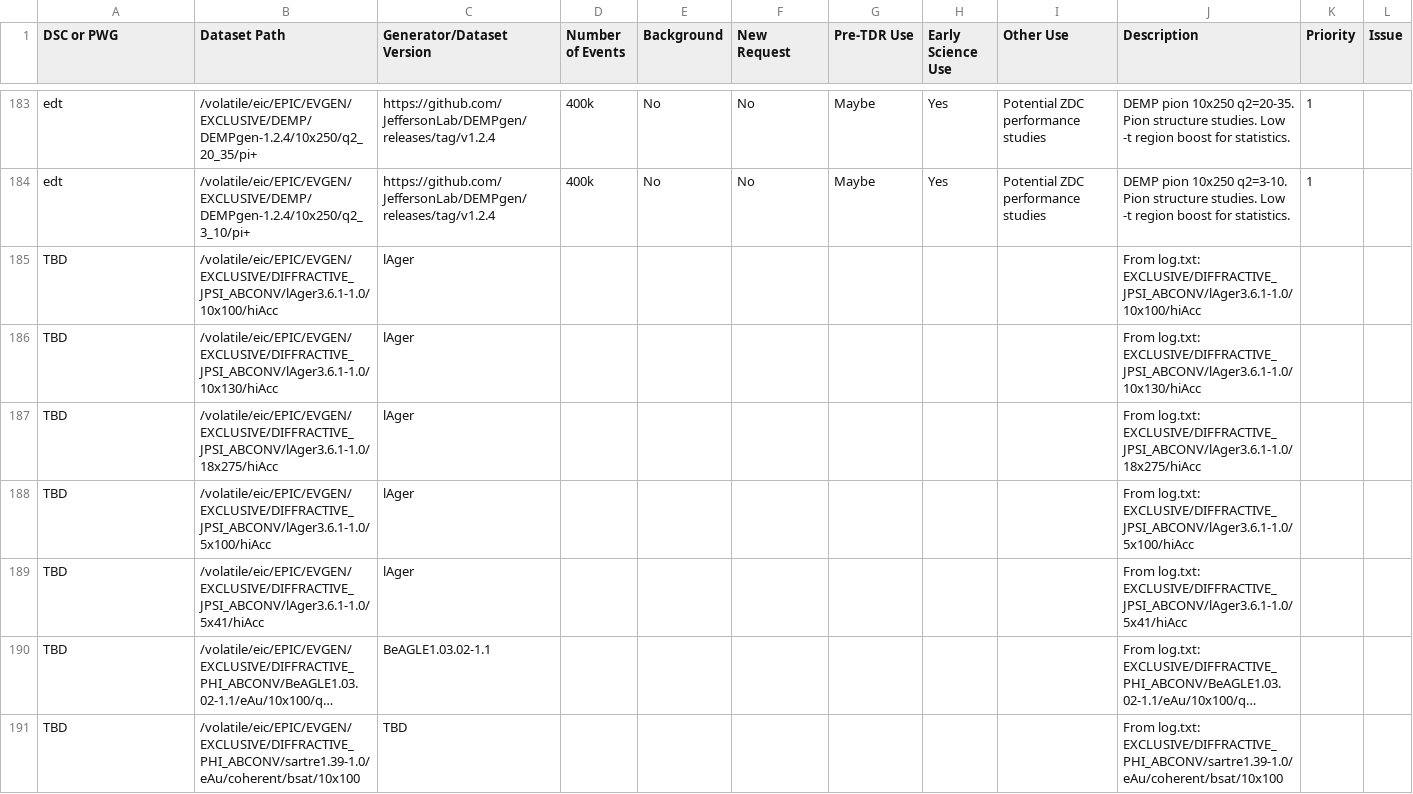
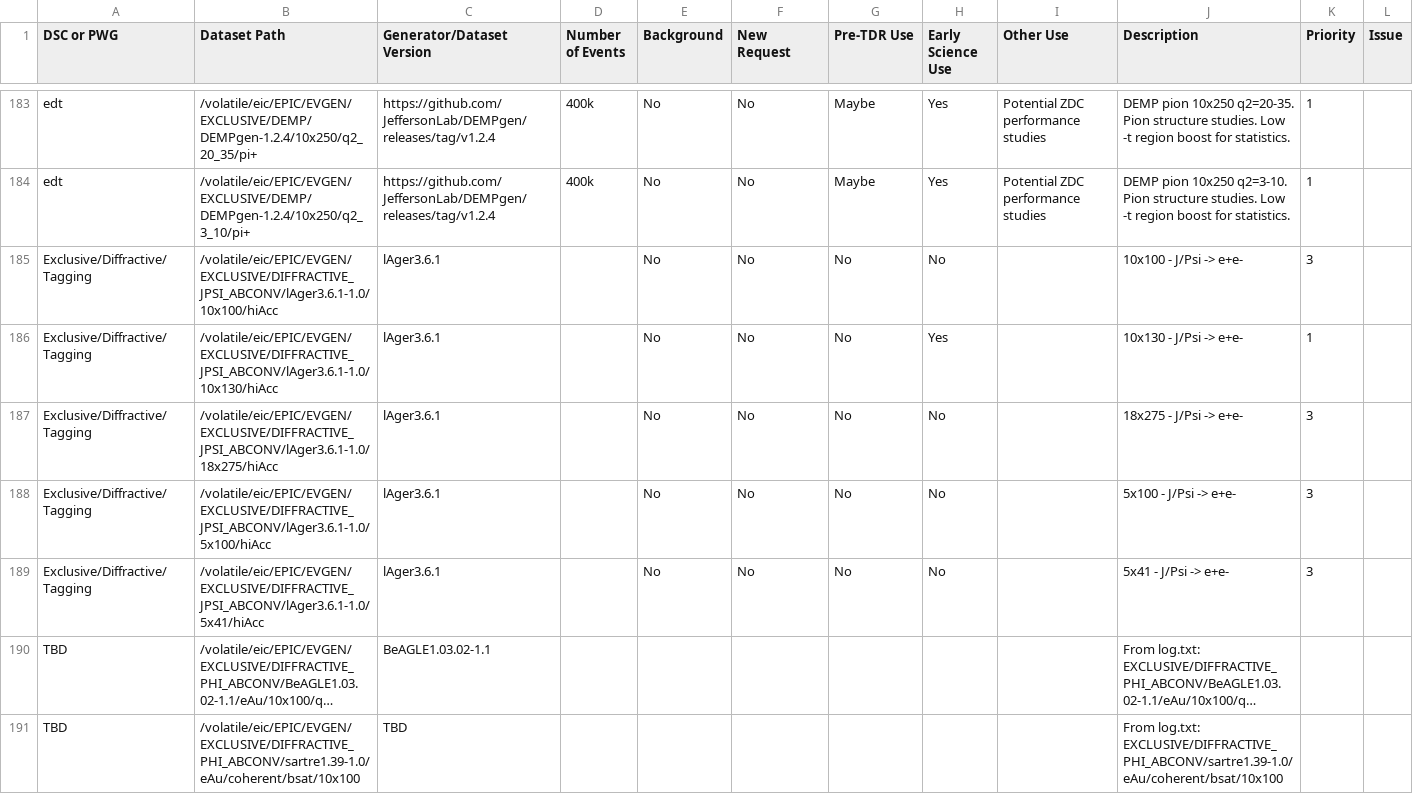
Before and after one commit to eic/epic-prod, a CSV file: docs/_data/datasets.csv, drawn as a sheet; only a part is shown, gaps mark what is left out; long unchanged cells end in …; removed rows and columns are numbered as before the commit, all else as after; the diff names each change by its address in the sheet, - before the commit and + after, or states it on an @@ line.

Commit message:
Fix JPSI row priorities
10x130 (row 185): Pri=1, ES=Yes
Others: Pri=3, ES=No

```diff
--- a/docs/_data/datasets.csv
+++ b/docs/_data/datasets.csv
-row 185: TBD | /volatile/eic/EPIC/EVGEN/EXCLUSIVE/DIFFRACTIVE_JPSI_ABCONV/lAger3.6.1-1.0/10x100/hiAcc | lAger |  |  |  |  |  |  | From log.txt: EXCLUSIVE/DIFFRACTIVE_JPSI_ABCONV/lAger3.6.1-1.0/10x100/hiAcc
-row 186: TBD | /volatile/eic/EPIC/EVGEN/EXCLUSIVE/DIFFRACTIVE_JPSI_ABCONV/lAger3.6.1-1.0/10x130/hiAcc | lAger |  |  |  |  |  |  | From log.txt: EXCLUSIVE/DIFFRACTIVE_JPSI_ABCONV/lAger3.6.1-1.0/10x130/hiAcc
-row 187: TBD | /volatile/eic/EPIC/EVGEN/EXCLUSIVE/DIFFRACTIVE_JPSI_ABCONV/lAger3.6.1-1.0/18x275/hiAcc | lAger |  |  |  |  |  |  | From log.txt: EXCLUSIVE/DIFFRACTIVE_JPSI_ABCONV/lAger3.6.1-1.0/18x275/hiAcc
-row 188: TBD | /volatile/eic/EPIC/EVGEN/EXCLUSIVE/DIFFRACTIVE_JPSI_ABCONV/lAger3.6.1-1.0/5x100/hiAcc | lAger |  |  |  |  |  |  | From log.txt: EXCLUSIVE/DIFFRACTIVE_JPSI_ABCONV/lAger3.6.1-1.0/5x100/hiAcc
-row 189: TBD | /volatile/eic/EPIC/EVGEN/EXCLUSIVE/DIFFRACTIVE_JPSI_ABCONV/lAger3.6.1-1.0/5x41/hiAcc | lAger |  |  |  |  |  |  | From log.txt: EXCLUSIVE/DIFFRACTIVE_JPSI_ABCONV/lAger3.6.1-1.0/5x41/hiAcc
+row 185: Exclusive/Diffractive/Tagging | /volatile/eic/EPIC/EVGEN/EXCLUSIVE/DIFFRACTIVE_JPSI_ABCONV/lAger3.6.1-1.0/10x100/hiAcc | lAger3.6.1 |  | No | No | No | No |  | 10x100 - J/Psi -> e+e- | 3
+row 186: Exclusive/Diffractive/Tagging | /volatile/eic/EPIC/EVGEN/EXCLUSIVE/DIFFRACTIVE_JPSI_ABCONV/lAger3.6.1-1.0/10x130/hiAcc | lAger3.6.1 |  | No | No | No | Yes |  | 10x130 - J/Psi -> e+e- | 1
+row 187: Exclusive/Diffractive/Tagging | /volatile/eic/EPIC/EVGEN/EXCLUSIVE/DIFFRACTIVE_JPSI_ABCONV/lAger3.6.1-1.0/18x275/hiAcc | lAger3.6.1 |  | No | No | No | No |  | 18x275 - J/Psi -> e+e- | 3
+row 188: Exclusive/Diffractive/Tagging | /volatile/eic/EPIC/EVGEN/EXCLUSIVE/DIFFRACTIVE_JPSI_ABCONV/lAger3.6.1-1.0/5x100/hiAcc | lAger3.6.1 |  | No | No | No | No |  | 5x100 - J/Psi -> e+e- | 3
+row 189: Exclusive/Diffractive/Tagging | /volatile/eic/EPIC/EVGEN/EXCLUSIVE/DIFFRACTIVE_JPSI_ABCONV/lAger3.6.1-1.0/5x41/hiAcc | lAger3.6.1 |  | No | No | No | No |  | 5x41 - J/Psi -> e+e- | 3
```
